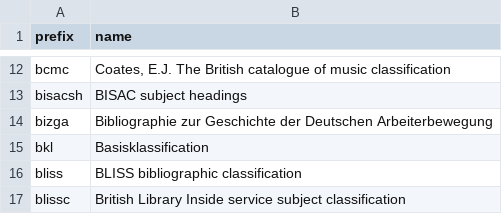
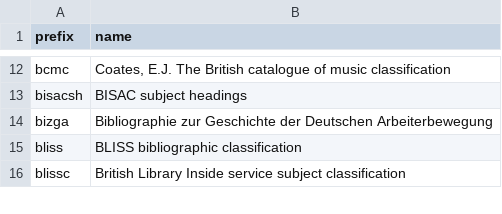
Before and after one commit to biopragmatics/bioregistry, a TSV file: exports/alignment/loc.tsv, drawn as a sheet; only a part is shown, gaps mark what is left out; the diff names each change by its address in the sheet, - before the commit and + after, or states it on an @@ line.

Commit message:
Manually curate alignment

```diff
--- a/exports/alignment/loc.tsv
+++ b/exports/alignment/loc.tsv
-row 15: bkl | Basisklassification
```
Also changed, not shown: 1 other file.
